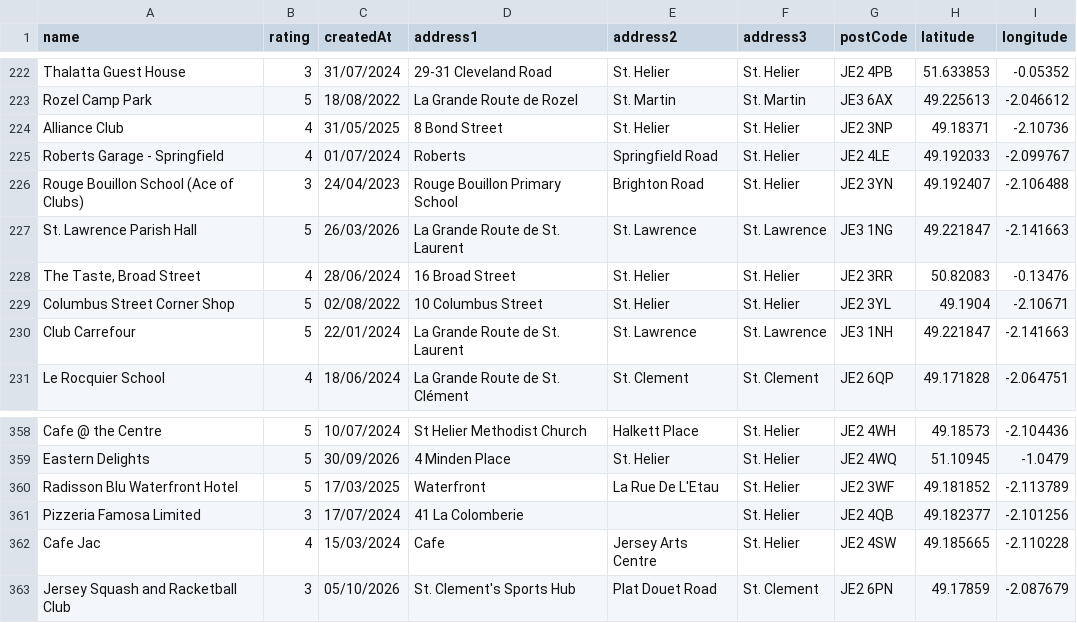
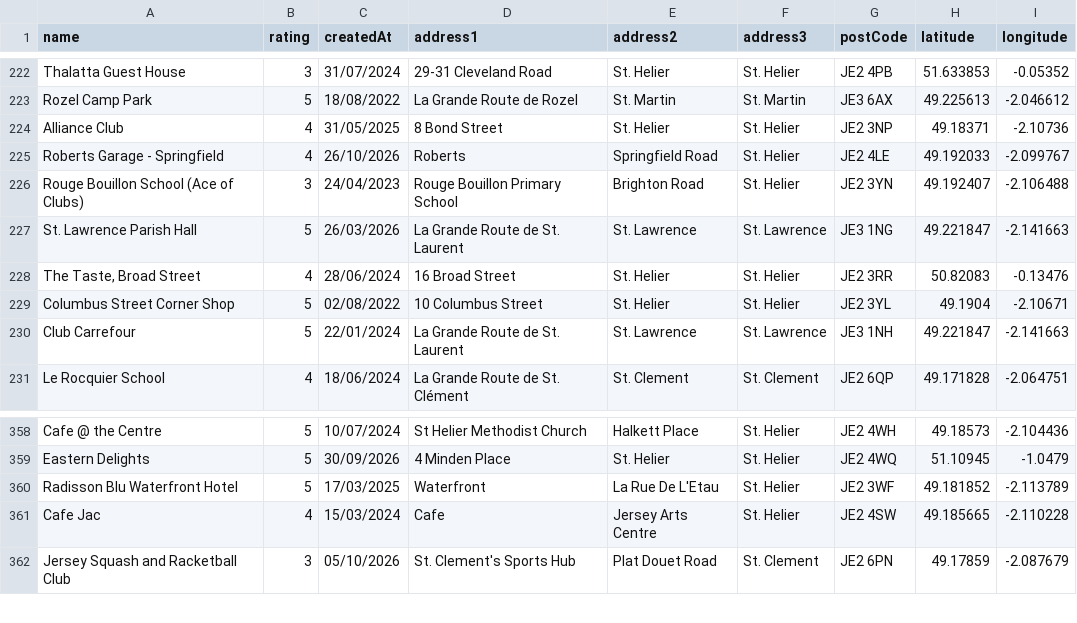
Before and after one commit to glitchjsy/opendata-downloads, a CSV file: data/eatsafe/eatsafe.csv, drawn as a sheet; only a part is shown, gaps mark what is left out.

```diff
--- a/data/eatsafe/eatsafe.csv
+++ b/data/eatsafe/eatsafe.csv
@@ -224,3 +224,3 @@ Rozel Camp Park,5,18/08/2022,La Grande Route de Rozel,St. Martin,St. Martin,JE3
 Alliance Club,4,31/05/2025,8 Bond Street,St. Helier,St. Helier,JE2 3NP,49.18371,-2.10736
-Roberts Garage - Springfield,4,01/07/2024,Roberts,Springfield Road,St. Helier,JE2 4LE,49.192033,-2.099767
+Roberts Garage - Springfield,4,26/10/2026,Roberts,Springfield Road,St. Helier,JE2 4LE,49.192033,-2.099767
 Rouge Bouillon School (Ace of Clubs),3,24/04/2023,Rouge Bouillon Primary School,Brighton Road,St. Helier,JE2 3YN,49.192407,-2.106488
@@ -360,3 +360,2 @@ Eastern Delights,5,30/09/2026,4 Minden Place,St. Helier,St. Helier,JE2 4WQ,51.10
 Radisson Blu Waterfront Hotel,5,17/03/2025,Waterfront,La Rue De L'Etau,St. Helier,JE2 3WF,49.181852,-2.113789
-Pizzeria Famosa Limited,3,17/07/2024,41  La Colomberie,,St. Helier,JE2 4QB,49.182377,-2.101256
 Cafe Jac,4,15/03/2024,Cafe,Jersey Arts Centre,St. Helier,JE2 4SW,49.185665,-2.110228
```
Also changed, not shown: 4 other files.
